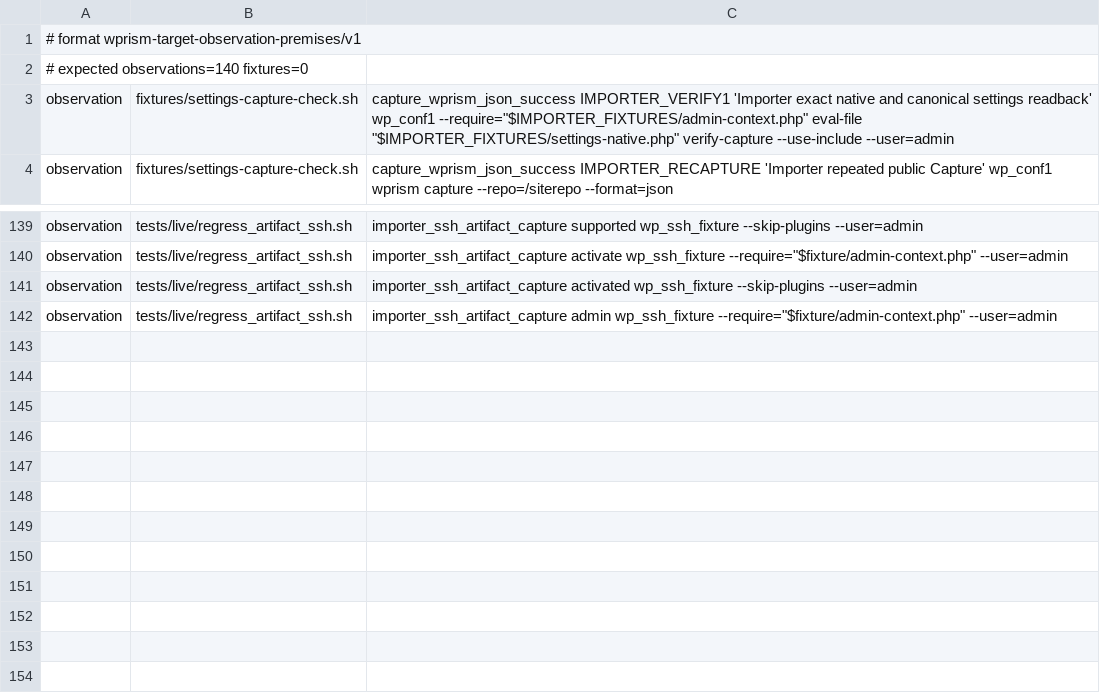
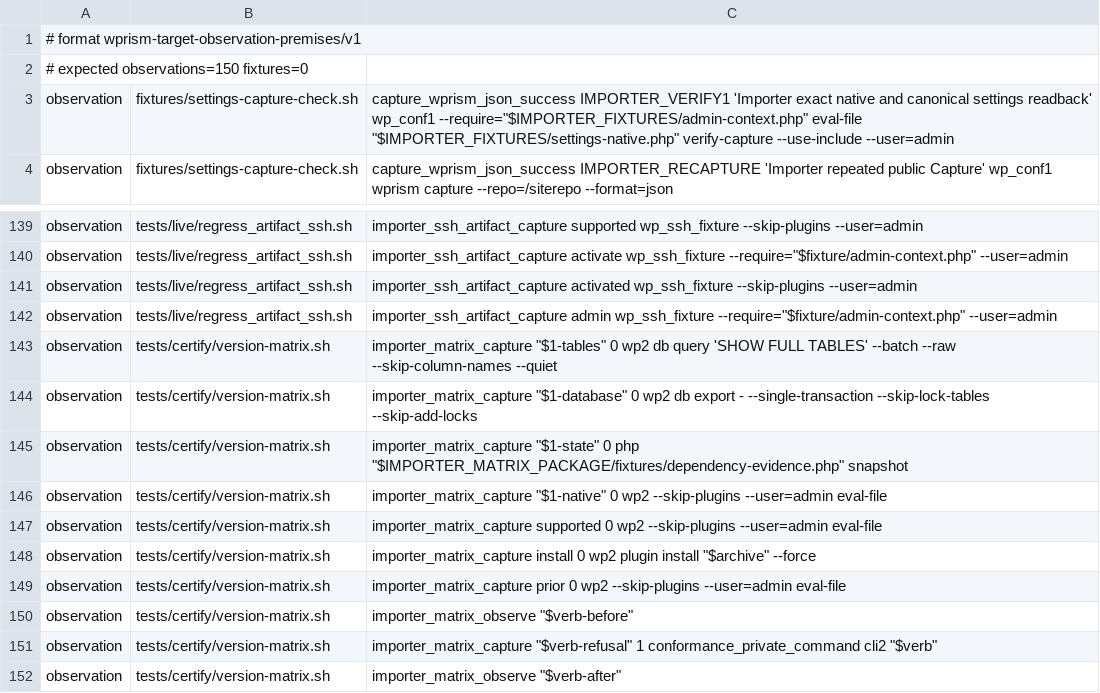
Before and after one commit to samrat-shamim/wprism, a TSV file: adapter-packages/users-customers-import-export-for-wp-woocommerce/evidence/target-observation-premises.tsv, drawn as a sheet; only a part is shown, gaps mark what is left out.

Commit message:
Exercise Importer exact artifact version boundary (#648)
* Exercise Importer exact artifact version boundary

* Control fixture cron during Importer version refusals

* Declare owned target cron windows across conformance phases

---------

Co-authored-by: Samrat Shamim <samrat@duotronic.ai>

```diff
--- a/adapter-packages/users-customers-import-export-for-wp-woocommerce/evidence/target-observation-premises.tsv
+++ b/adapter-packages/users-customers-import-export-for-wp-woocommerce/evidence/target-observation-premises.tsv
@@ -1,3 +1,3 @@
 # format wprism-target-observation-premises/v1
-# expected observations=140 fixtures=0
+# expected observations=150 fixtures=0
 observation	fixtures/settings-capture-check.sh	capture_wprism_json_success IMPORTER_VERIFY1 'Importer exact native and canonical settings readback' wp_conf1 --require="$IMPORTER_FIXTURES/admin-context.php" eval-file "$IMPORTER_FIXTURES/settings-native.php" verify-capture --use-include --user=admin
@@ -142 +142,11 @@ observation	tests/live/regress_artifact_ssh.sh	importer_ssh_artifact_capture act
 observation	tests/live/regress_artifact_ssh.sh	importer_ssh_artifact_capture admin wp_ssh_fixture --require="$fixture/admin-context.php" --user=admin
+observation	tests/certify/version-matrix.sh	importer_matrix_capture "$1-tables" 0 wp2 db query 'SHOW FULL TABLES' --batch --raw --skip-column-names --quiet
+observation	tests/certify/version-matrix.sh	importer_matrix_capture "$1-database" 0 wp2 db export - --single-transaction --skip-lock-tables --skip-add-locks
+observation	tests/certify/version-matrix.sh	importer_matrix_capture "$1-state" 0 php "$IMPORTER_MATRIX_PACKAGE/fixtures/dependency-evidence.php" snapshot
+observation	tests/certify/version-matrix.sh	importer_matrix_capture "$1-native" 0 wp2 --skip-plugins --user=admin eval-file
+observation	tests/certify/version-matrix.sh	importer_matrix_capture supported 0 wp2 --skip-plugins --user=admin eval-file
+observation	tests/certify/version-matrix.sh	importer_matrix_capture install 0 wp2 plugin install "$archive" --force
+observation	tests/certify/version-matrix.sh	importer_matrix_capture prior 0 wp2 --skip-plugins --user=admin eval-file
+observation	tests/certify/version-matrix.sh	importer_matrix_observe "$verb-before"
+observation	tests/certify/version-matrix.sh	importer_matrix_capture "$verb-refusal" 1 conformance_private_command cli2 "$verb"
+observation	tests/certify/version-matrix.sh	importer_matrix_observe "$verb-after"
```
Also changed, not shown: 16 other files.
